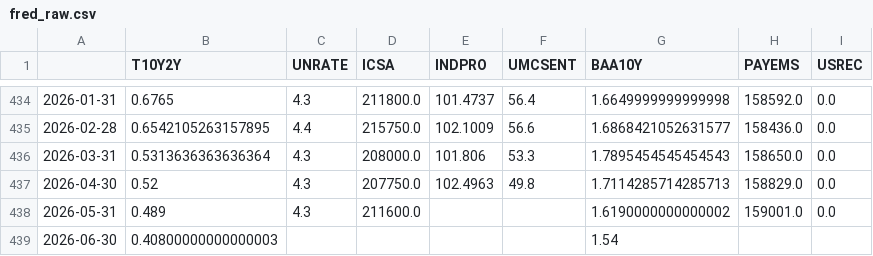
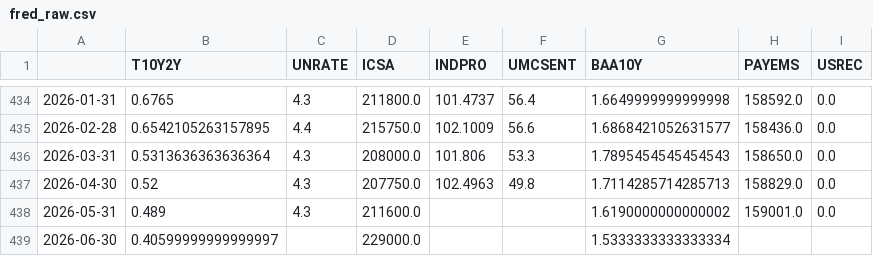
Before and after one commit to ianperaltahirujo/recession-probability-dashboard, a CSV file: data/raw/fred_raw.csv, drawn as a sheet; only a part is shown, gaps mark what is left out.

```diff
--- a/data/raw/fred_raw.csv
+++ b/data/raw/fred_raw.csv
@@ -438,2 +438,2 @@
 2026-05-31,0.489,4.3,211600.0,,,1.6190000000000002,159001.0,0.0
-2026-06-30,0.40800000000000003,,,,,1.54,,
+2026-06-30,0.40599999999999997,,229000.0,,,1.5333333333333334,,
```
Also changed, not shown: 1 other file.
